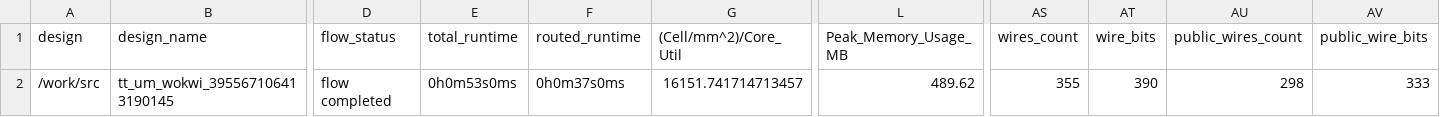
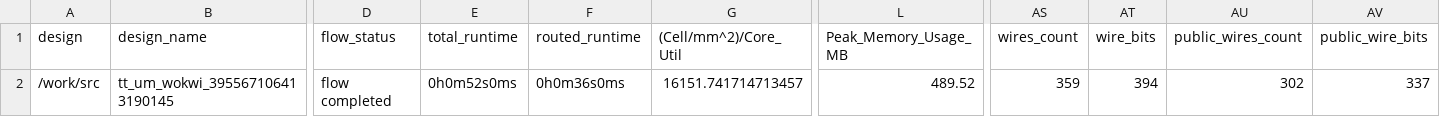
Before and after one commit to TinyTapeout/tinytapeout-06, a CSV file: projects/tt_um_wokwi_395567106413190145/stats/metrics.csv, drawn as a sheet; only a part is shown, gaps mark what is left out; the diff names each change by its address in the sheet, - before the commit and + after, or states it on an @@ line.

Commit message:
feat: update project tt_um_wokwi_395567106413190145 from hongselectronics/FA_SUB_HWT
Commit: 0f7667922e5c60e4933191d1d17534a816816bbd
Workflow: https://github.com/hongselectronics/FA_SUB_HWT/actions/runs/8755280106

```diff
--- a/projects/tt_um_wokwi_395567106413190145/stats/metrics.csv
+++ b/projects/tt_um_wokwi_395567106413190145/stats/metrics.csv
-E2 (total_runtime): 0h0m53s0ms
+E2 (total_runtime): 0h0m52s0ms
-F2 (routed_runtime): 0h0m37s0ms
+F2 (routed_runtime): 0h0m36s0ms
-L2 (Peak_Memory_Usage_MB): 489.62
+L2 (Peak_Memory_Usage_MB): 489.52
-AS2 (wires_count): 355
+AS2 (wires_count): 359
-AT2 (wire_bits): 390
+AT2 (wire_bits): 394
-AU2 (public_wires_count): 298
+AU2 (public_wires_count): 302
-AV2 (public_wire_bits): 333
+AV2 (public_wire_bits): 337
```
Also changed, not shown: 4 other files.
